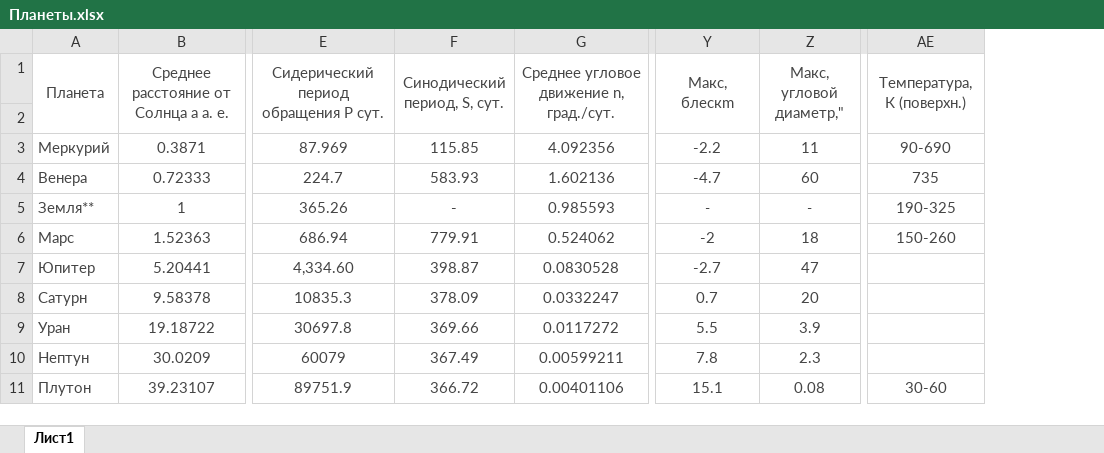
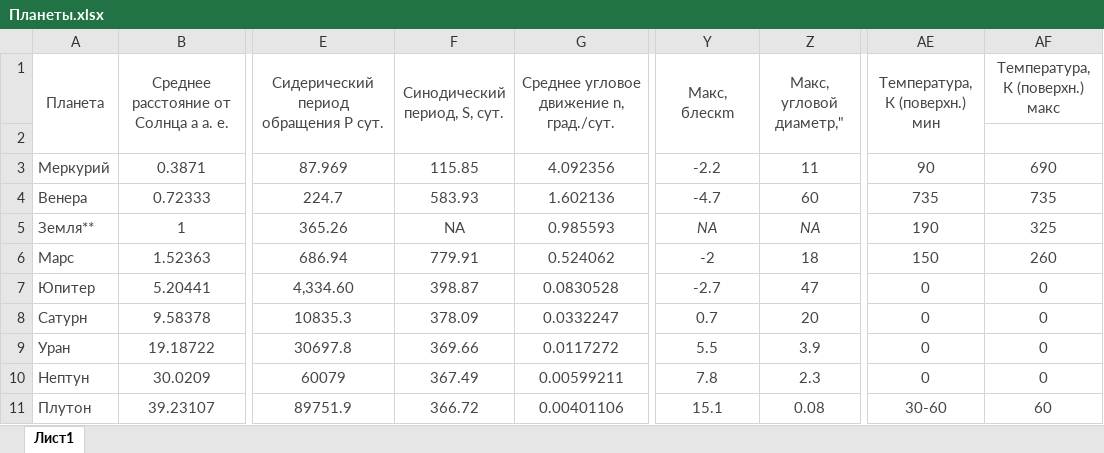
Before and after one commit to qwerty29544/planets, an Excel workbook: Планеты.xlsx, sheet Лист1, drawn as a sheet; only a part is shown, gaps mark what is left out; values as stored, in another font and other column widths than the file's, no borders; the diff names each change by its address in the sheet, - before the commit and + after, or states it on an @@ line.

Commit message:
Add files via upload

```diff
--- a/Планеты.xlsx (sheet Лист1)
+++ b/Планеты.xlsx (sheet Лист1)
+column AF (Температура, К (поверхн.) макс), rows 3-11: 690 | 735 | 325 | 260 | 0 | 0 | 0 | 0 | 60
-AE1: Температура, К (поверхн.)
+AE1: Температура, К (поверхн.) мин
-AE3 (Температура, К (поверхн.) мин): 90-690
+AE3 (Температура, К (поверхн.) мин): 90
-F5 (Синодический период, S, сут.): -
+F5 (Синодический период, S, сут.): NA
-Y5 (Макс, блескm): -
+Y5 (Макс, блескm): NA
-Z5 (Макс, угловой диаметр,"): -
+Z5 (Макс, угловой диаметр,"): NA
-AE5 (Температура, К (поверхн.) мин): 190-325
+AE5 (Температура, К (поверхн.) мин): 190
-AE6 (Температура, К (поверхн.) мин): 150-260
+AE6 (Температура, К (поверхн.) мин): 150
-AE7:AE10 (Температура, К (поверхн.) мин): (empty)
+AE7:AE10 (Температура, К (поверхн.) мин): 0
```
